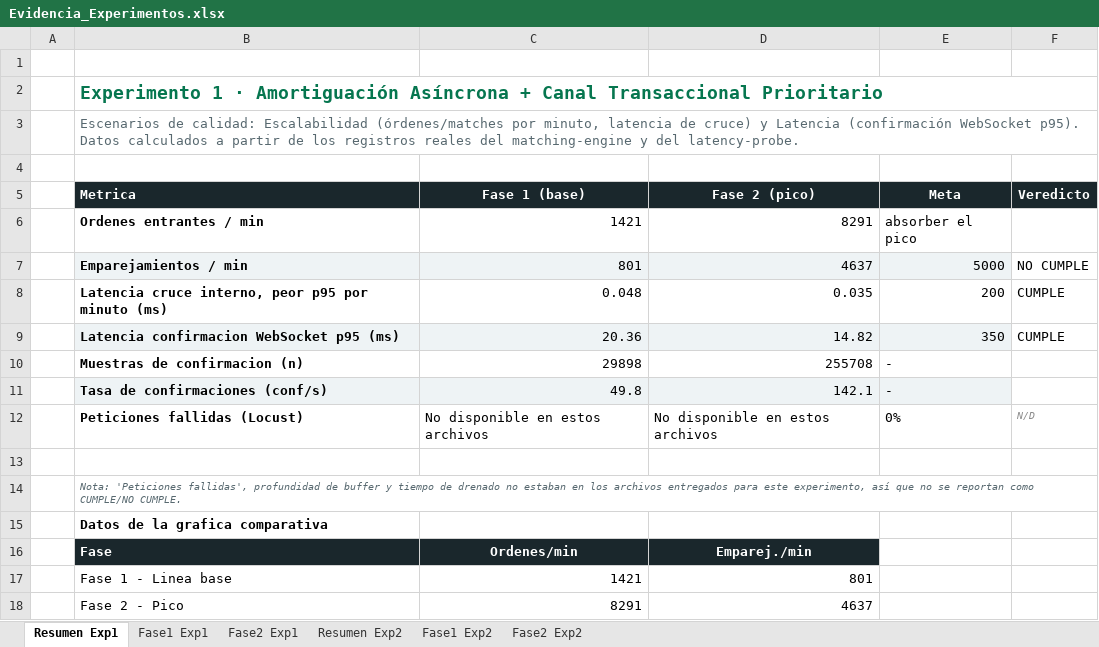
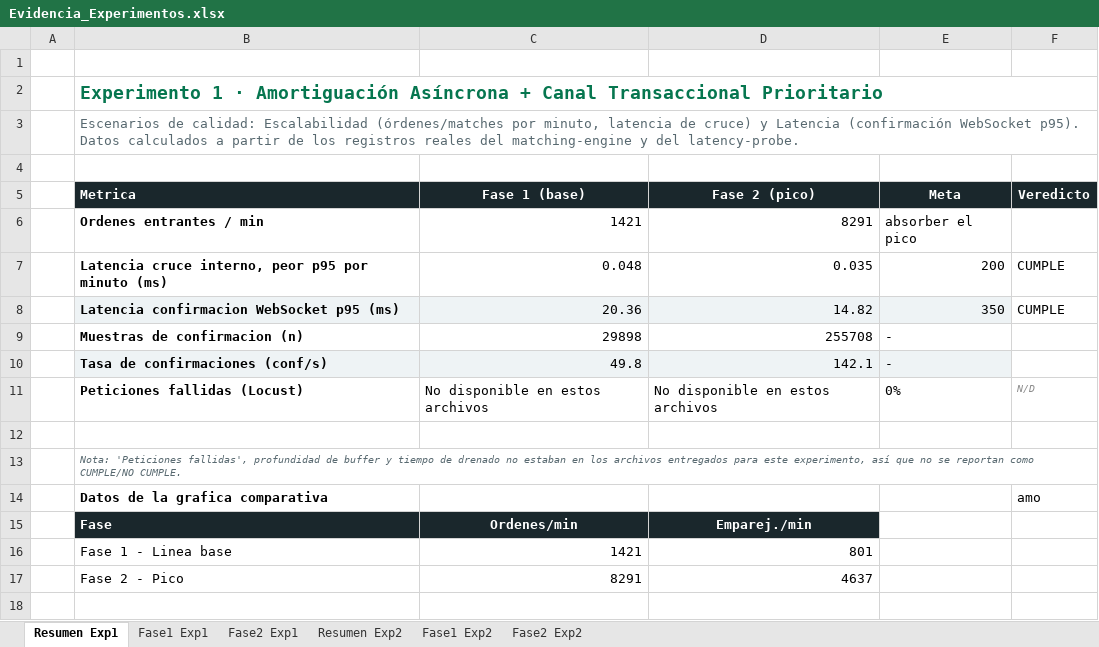
Before and after one commit to Anatarqu/Reto1-Arq.Software, an Excel workbook: results/Evidencia_Experimentos.xlsx, sheet Resumen Exp1, drawn as a sheet; values as stored, in another font and other column widths than the file's, no borders; charts and pictures and conditional formats not drawn; removed rows and columns are numbered as before the commit, all else as after; the diff names each change by its address in the sheet, - before the commit and + after, or states it on an @@ line.

```diff
--- a/results/Evidencia_Experimentos.xlsx (sheet Resumen Exp1)
+++ b/results/Evidencia_Experimentos.xlsx (sheet Resumen Exp1)
-row 7:  | Emparejamientos / min | 801 | 4637 | 5000 | NO CUMPLE
-F14 (Veredicto): (empty)
+F14 (Veredicto): amo
```
Also changed, not shown: sheet Resumen Exp2, formulas that keep their value, charts or pictures, 2 other files.
